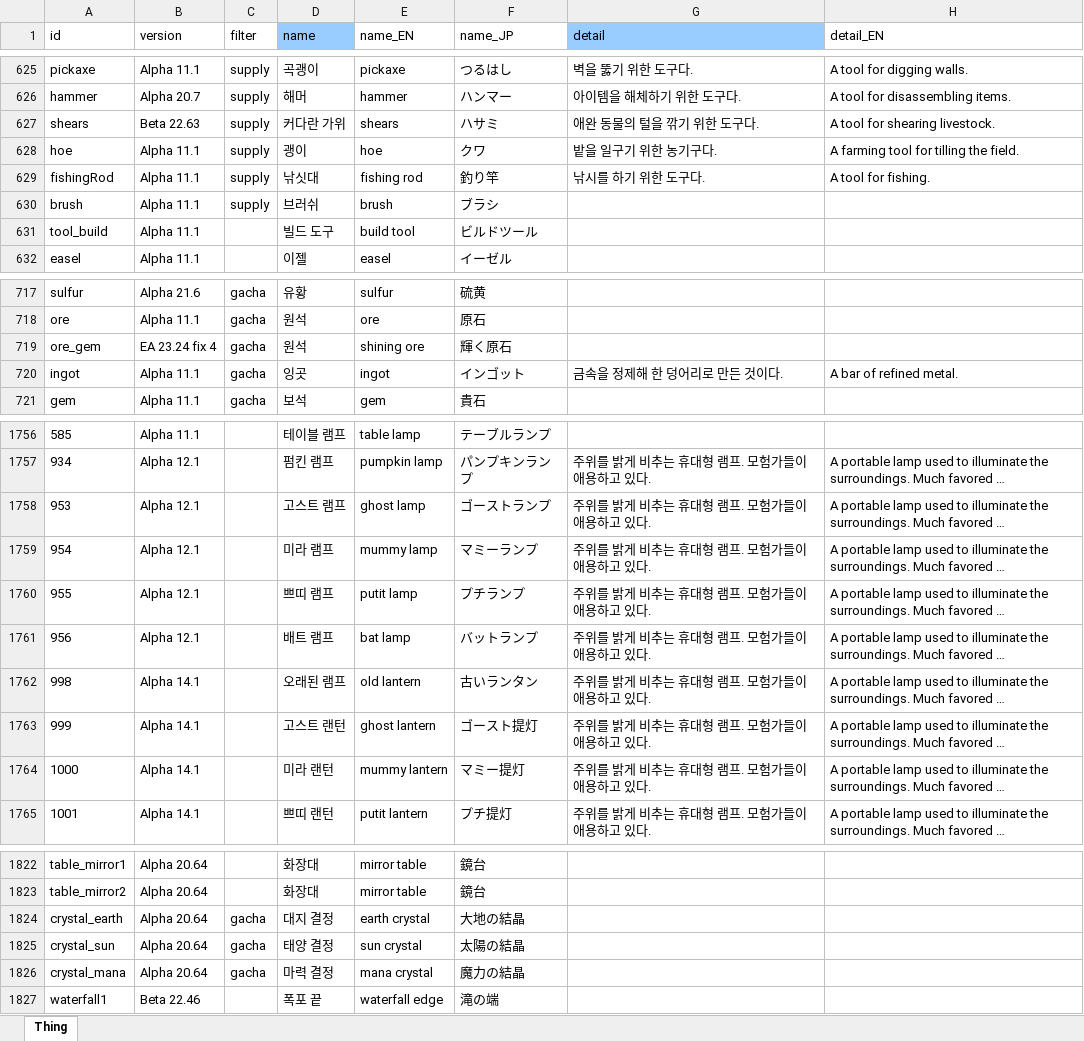
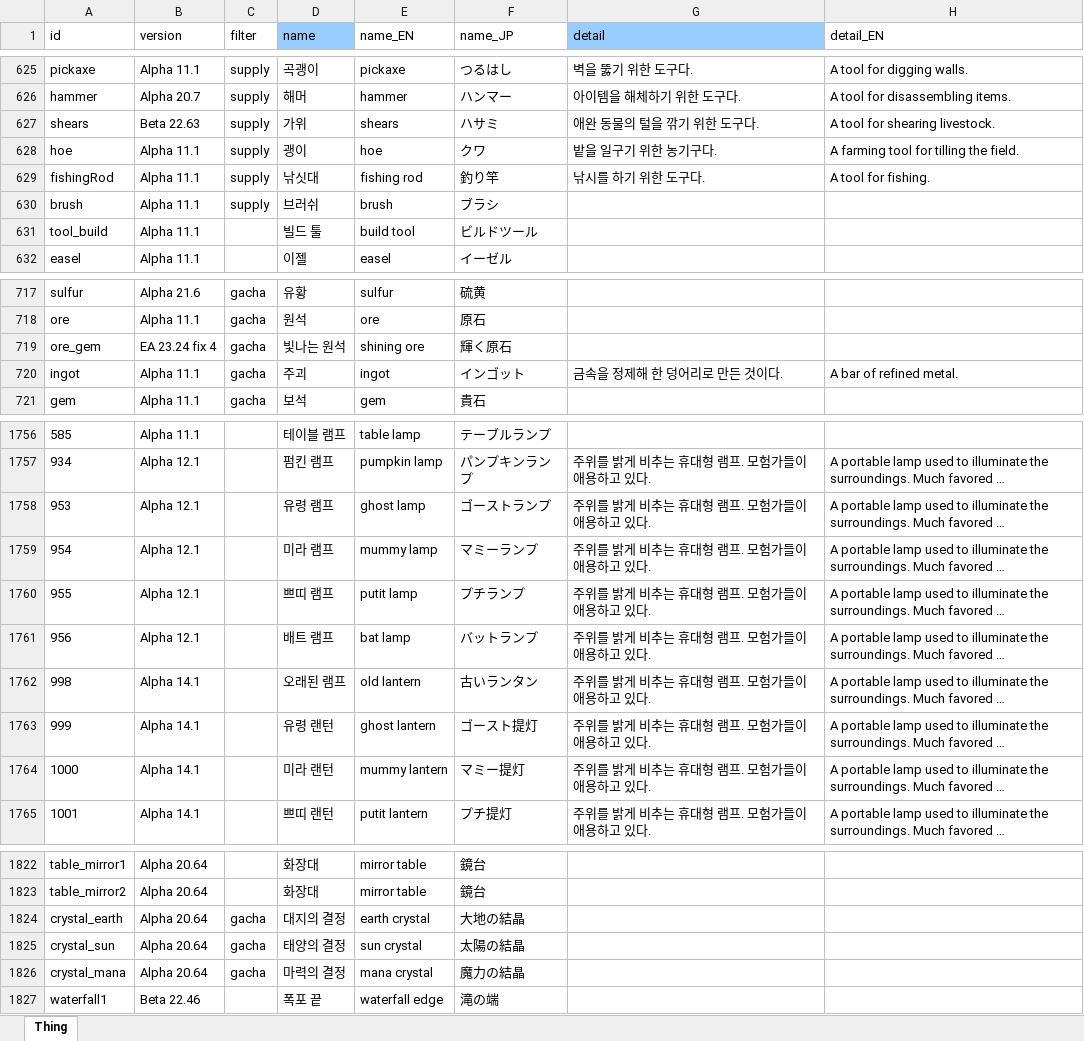
Before and after one commit to cinornu/Elin_KR, an Excel workbook: Mod_Korean/Lang/KR/Game/Thing.xlsx, sheet Thing, drawn as a sheet; only a part is shown, gaps mark what is left out; long unchanged cells end in …; values as stored, in another font and other column widths than the file's, no borders; charts and pictures not drawn; the diff covers the shown part only; the diff names each change by its address in the sheet, - before the commit and + after, or states it on an @@ line.

Commit message:
자잘한 수정

```diff
--- a/Mod_Korean/Lang/KR/Game/Thing.xlsx (sheet Thing)
+++ b/Mod_Korean/Lang/KR/Game/Thing.xlsx (sheet Thing)
-D627 (name): 커다란 가위
+D627 (name): 가위
-D631 (name): 빌드 도구
+D631 (name): 빌드 툴
-D719 (name): 원석
+D719 (name): 빛나는 원석
-D720 (name): 잉곳
+D720 (name): 주괴
-D1758 (name): 고스트 램프
+D1758 (name): 유령 램프
-D1763 (name): 고스트 랜턴
+D1763 (name): 유령 랜턴
-D1824 (name): 대지 결정
+D1824 (name): 대지의 결정
-D1825 (name): 태양 결정
+D1825 (name): 태양의 결정
-D1826 (name): 마력 결정
+D1826 (name): 마력의 결정
```
Also changed, not shown: 6 edited cells elsewhere in this sheet.
